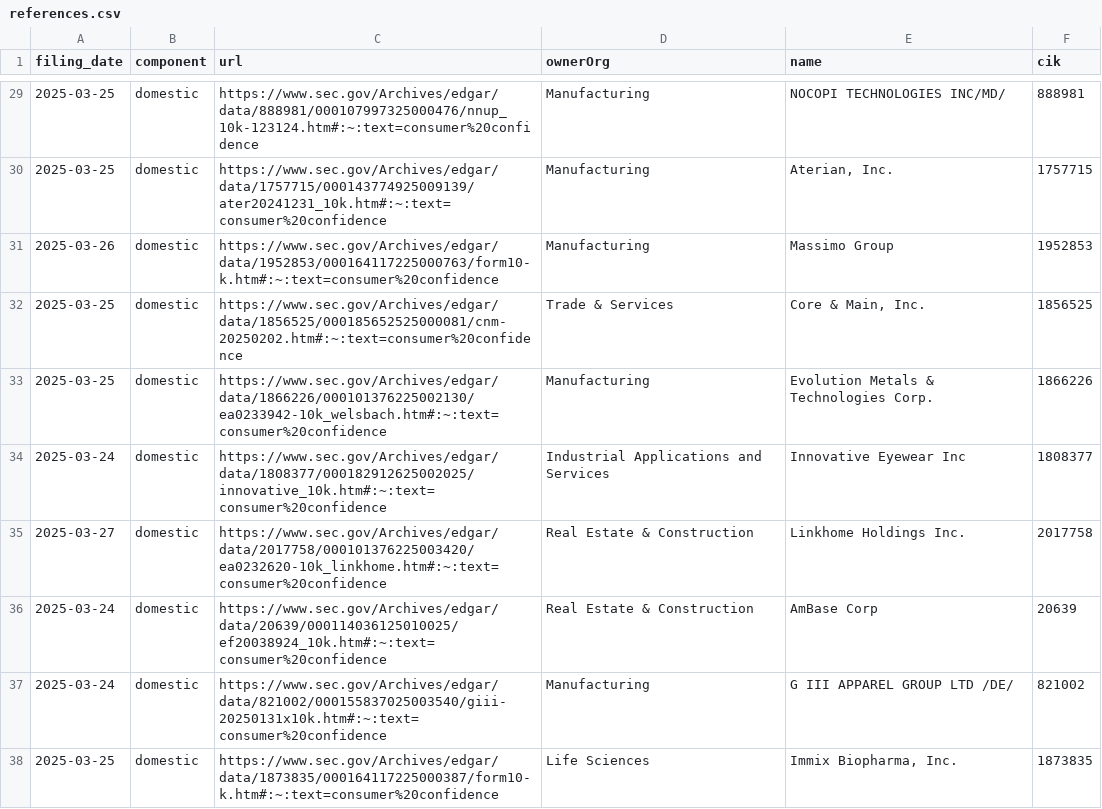
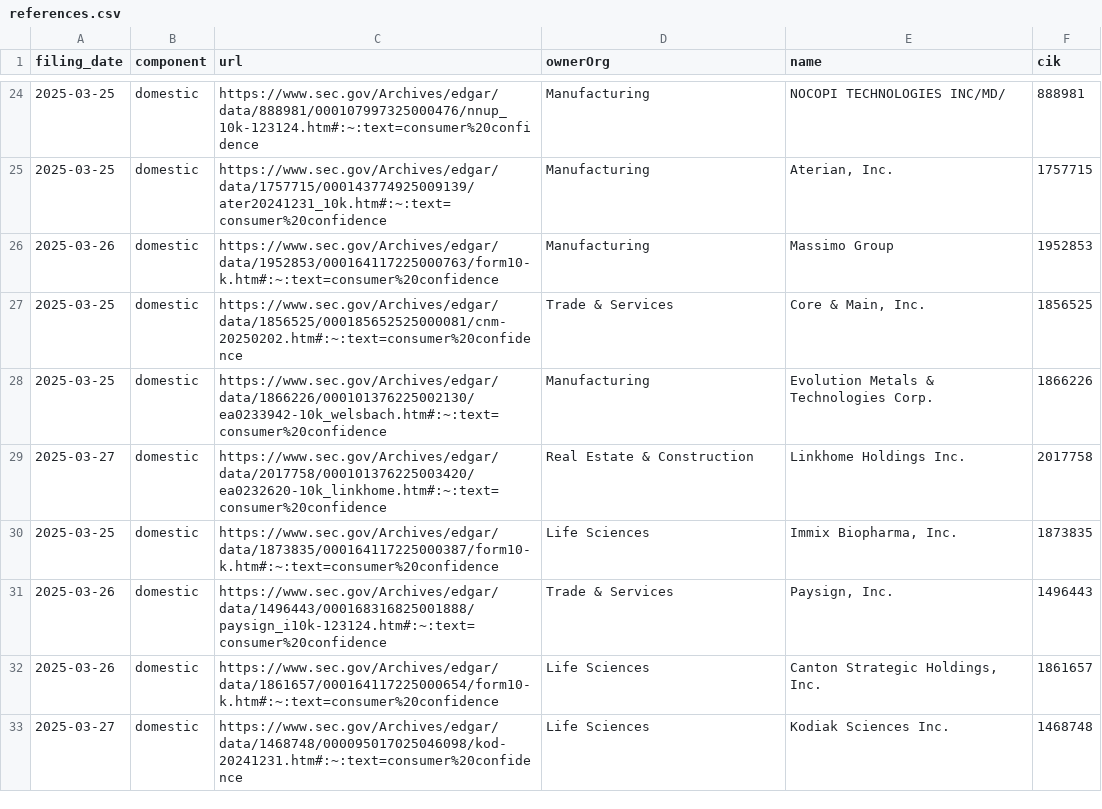
Before and after one commit to john-friedman/datamule-indicators, a CSV file: indicators/format1/Consumer Sentiment/consumer-confidence/references.csv, drawn as a sheet; only a part is shown, gaps mark what is left out; the shorter side is filled out with more unchanged rows; the diff covers the shown part only; the diff names each change by its address in the sheet, - before the commit and + after, or states it on an @@ line.

```diff
--- a/indicators/format1/Consumer Sentiment/consumer-confidence/references.csv
+++ b/indicators/format1/Consumer Sentiment/consumer-confidence/references.csv
-row 34: 2025-03-24 | domestic | https://www.sec.gov/Archives/edgar/data/1808377/000182912625002025/innovative_10k.htm#:~:text=consumer%20confidence | Industrial Applications and Services | Innovative Eyewear Inc | 1808377
-row 36: 2025-03-24 | domestic | https://www.sec.gov/Archives/edgar/data/20639/000114036125010025/ef20038924_10k.htm#:~:text=consumer%20confidence | Real Estate & Construction | AmBase Corp | 20639
-row 37: 2025-03-24 | domestic | https://www.sec.gov/Archives/edgar/data/821002/000155837025003540/giii-20250131x10k.htm#:~:text=consumer%20confidence | Manufacturing | G III APPAREL GROUP LTD /DE/ | 821002
```
Also changed, not shown: 25 removed rows elsewhere in this file, indicators/format1/Blockchain/defi/references.csv, indicators/format1/Health/health-research/references.csv, 51 other files.
